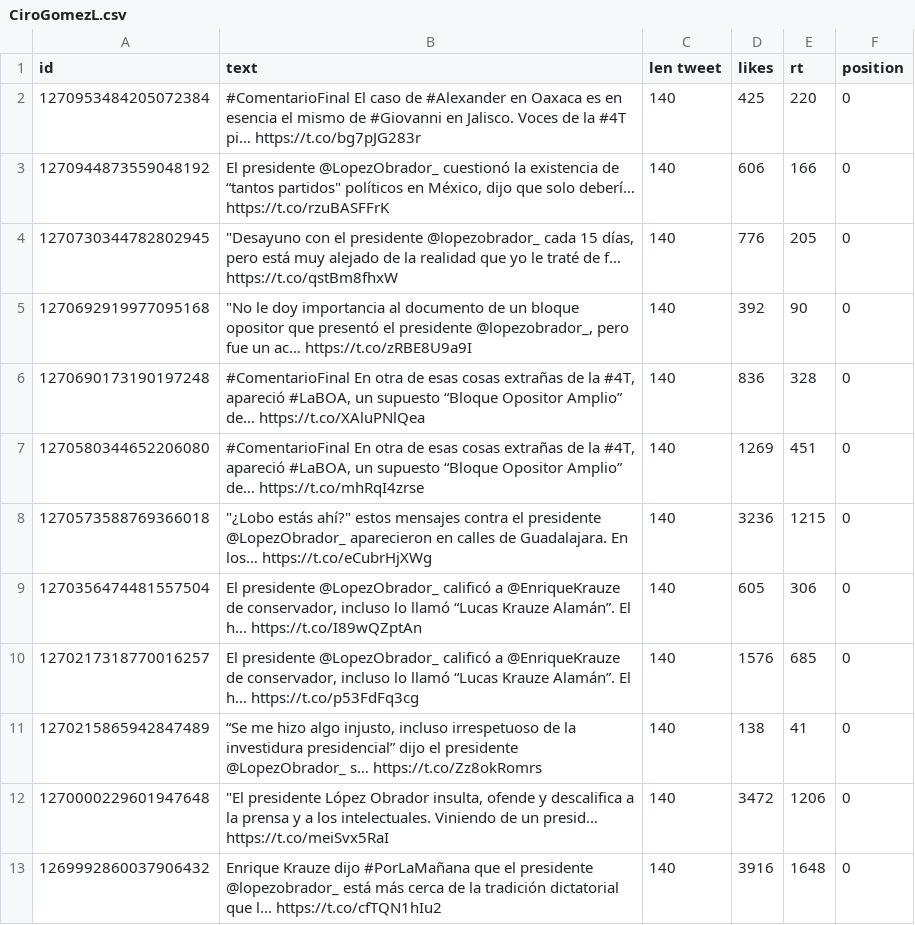
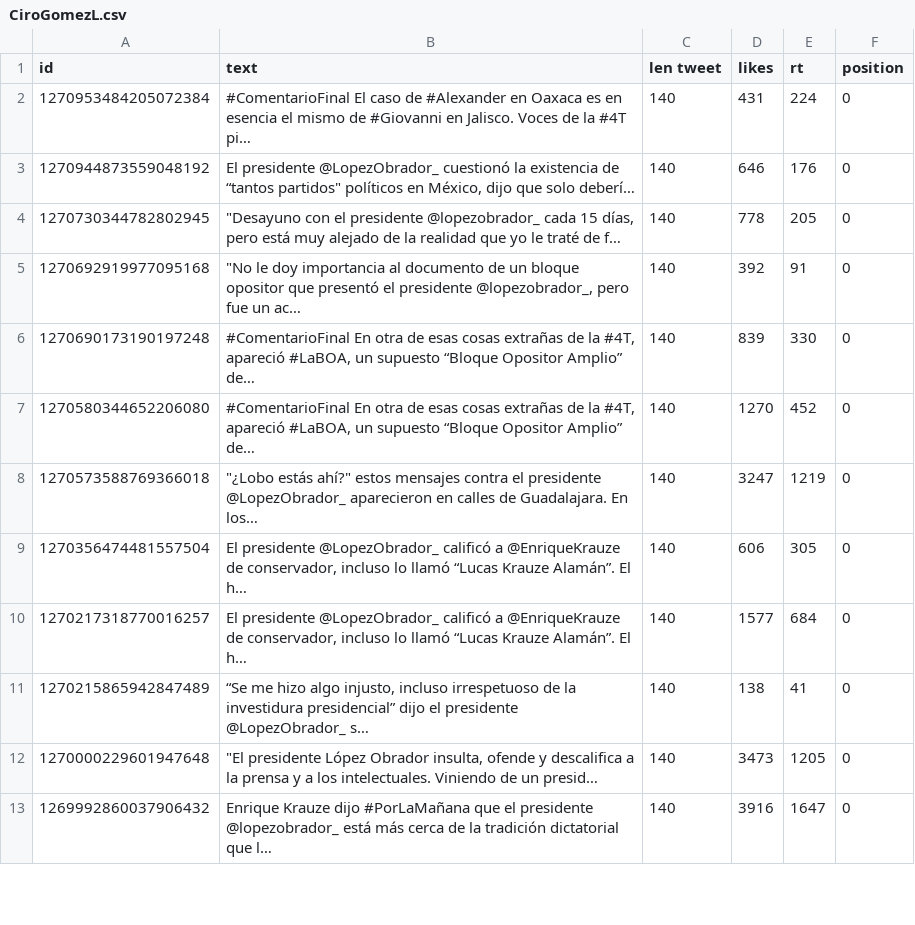
Before and after one commit to memoherreraacosta/PoliticalSentimentAnalysis, a CSV file: DatosFuentes/CiroGomezL.csv, drawn as a sheet; only a part is shown; the diff covers the shown part only.

```diff
--- a/DatosFuentes/CiroGomezL.csv
+++ b/DatosFuentes/CiroGomezL.csv
@@ -1,13 +1,13 @@
 id,text,len tweet,likes,rt,position
-1270953484205072384,#ComentarioFinal El caso de #Alexander en Oaxaca es en esencia el mismo de #Giovanni en Jalisco. Voces de la #4T pi… https://t.co/bg7pJG283r,140,425,220,0
-1270944873559048192,"El presidente @LopezObrador_ cuestionó la existencia de “tantos partidos"" políticos en México, dijo que solo deberí… https://t.co/rzuBASFFrK",140,606,166,0
-1270730344782802945,"""Desayuno con el presidente @lopezobrador_  cada 15 días, pero está muy alejado de la realidad que yo le traté de f… https://t.co/qstBm8fhxW",140,776,205,0
-1270692919977095168,"""No le doy importancia al documento de un bloque opositor que presentó el presidente @lopezobrador_, pero fue un ac… https://t.co/zRBE8U9a9I",140,392,90,0
-1270690173190197248,"#ComentarioFinal En otra de esas cosas extrañas de la #4T, apareció #LaBOA, un supuesto “Bloque Opositor Amplio” de… https://t.co/XAluPNlQea",140,836,328,0
-1270580344652206080,"#ComentarioFinal En otra de esas cosas extrañas de la #4T, apareció #LaBOA, un supuesto “Bloque Opositor Amplio” de… https://t.co/mhRqI4zrse",140,1269,451,0
-1270573588769366018,"""¿Lobo estás ahí?"" estos mensajes contra el presidente @LopezObrador_ aparecieron en  calles de Guadalajara. En los… https://t.co/eCubrHjXWg",140,3236,1215,0
-1270356474481557504,"El presidente @LopezObrador_ calificó a @EnriqueKrauze de conservador, incluso lo llamó “Lucas Krauze Alamán”. El h… https://t.co/I89wQZptAn",140,605,306,0
-1270217318770016257,"El presidente @LopezObrador_ calificó a @EnriqueKrauze de conservador, incluso lo llamó “Lucas Krauze Alamán”. El h… https://t.co/p53FdFq3cg",140,1576,685,0
-1270215865942847489,"“Se me hizo algo injusto, incluso irrespetuoso de la investidura presidencial” dijo el presidente @LopezObrador_  s… https://t.co/Zz8okRomrs",140,138,41,0
-1270000229601947648,"""El presidente López Obrador insulta, ofende y descalifica a la prensa y a los intelectuales. Viniendo de un presid… https://t.co/meiSvx5RaI",140,3472,1206,0
-1269992860037906432,Enrique Krauze dijo #PorLaMañana que el presidente @lopezobrador_  está más cerca de la tradición dictatorial que l… https://t.co/cfTQN1hIu2,140,3916,1648,0
+1270953484205072384,#ComentarioFinal El caso de #Alexander en Oaxaca es en esencia el mismo de #Giovanni en Jalisco. Voces de la #4T pi… ,140,431,224,0
+1270944873559048192,"El presidente @LopezObrador_ cuestionó la existencia de “tantos partidos"" políticos en México, dijo que solo deberí… ",140,646,176,0
+1270730344782802945,"""Desayuno con el presidente @lopezobrador_  cada 15 días, pero está muy alejado de la realidad que yo le traté de f… ",140,778,205,0
+1270692919977095168,"""No le doy importancia al documento de un bloque opositor que presentó el presidente @lopezobrador_, pero fue un ac… ",140,392,91,0
+1270690173190197248,"#ComentarioFinal En otra de esas cosas extrañas de la #4T, apareció #LaBOA, un supuesto “Bloque Opositor Amplio” de… ",140,839,330,0
+1270580344652206080,"#ComentarioFinal En otra de esas cosas extrañas de la #4T, apareció #LaBOA, un supuesto “Bloque Opositor Amplio” de… ",140,1270,452,0
+1270573588769366018,"""¿Lobo estás ahí?"" estos mensajes contra el presidente @LopezObrador_ aparecieron en  calles de Guadalajara. En los… ",140,3247,1219,0
+1270356474481557504,"El presidente @LopezObrador_ calificó a @EnriqueKrauze de conservador, incluso lo llamó “Lucas Krauze Alamán”. El h… ",140,606,305,0
+1270217318770016257,"El presidente @LopezObrador_ calificó a @EnriqueKrauze de conservador, incluso lo llamó “Lucas Krauze Alamán”. El h… ",140,1577,684,0
+1270215865942847489,"“Se me hizo algo injusto, incluso irrespetuoso de la investidura presidencial” dijo el presidente @LopezObrador_  s… ",140,138,41,0
+1270000229601947648,"""El presidente López Obrador insulta, ofende y descalifica a la prensa y a los intelectuales. Viniendo de un presid… ",140,3473,1205,0
+1269992860037906432,Enrique Krauze dijo #PorLaMañana que el presidente @lopezobrador_  está más cerca de la tradición dictatorial que l… ,140,3916,1647,0
```
Also changed, not shown: 2 removed rows and 15 edited cells elsewhere in this file, DatosFuentes/JLozanoA.csv, DatosFuentes/Milenio.csv, 43 other files.
